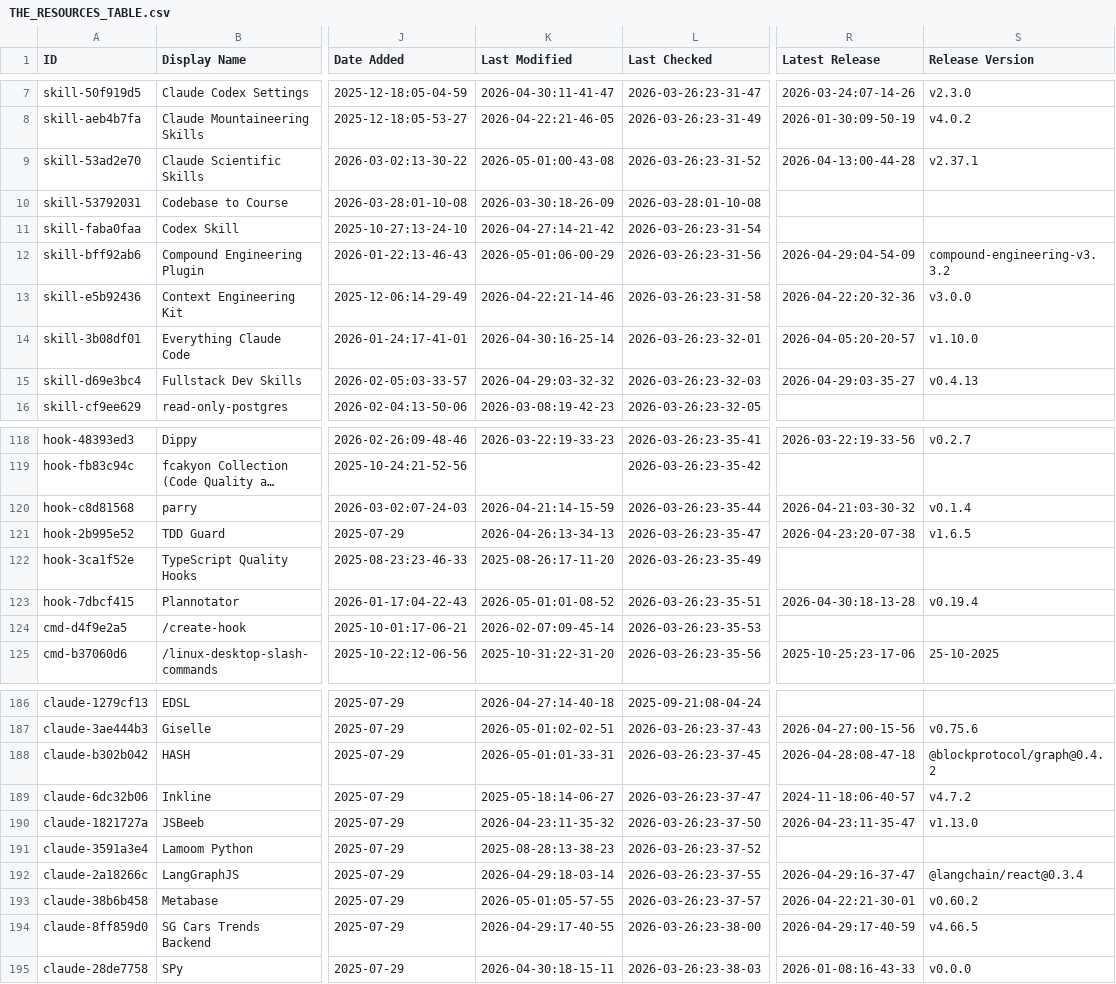
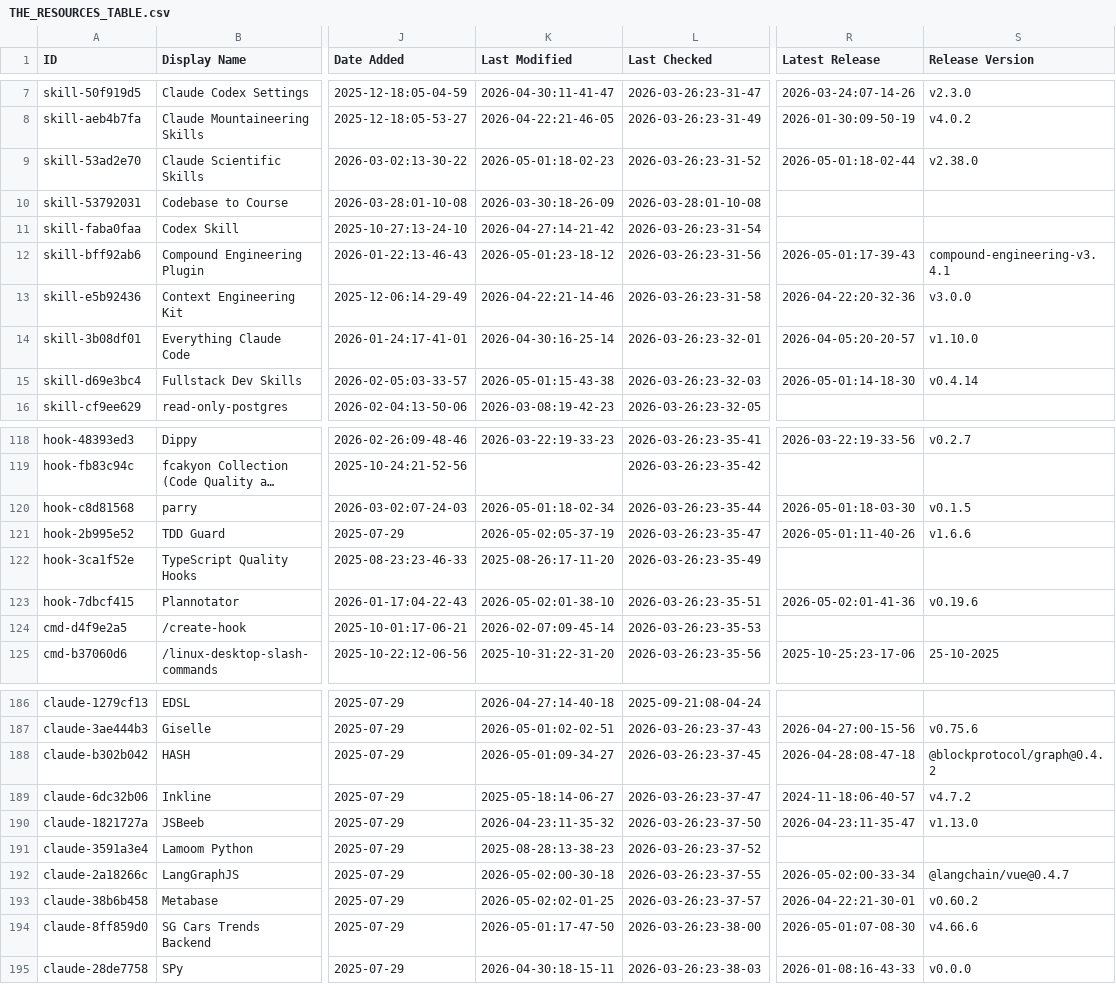
Before and after one commit to nothingtosurprise/awesome-claude-code, a CSV file: THE_RESOURCES_TABLE.csv, drawn as a sheet; only a part is shown, gaps mark what is left out; long unchanged cells end in …; the diff covers the shown part only; the diff names each change by its address in the sheet, - before the commit and + after, or states it on an @@ line.

```diff
--- a/THE_RESOURCES_TABLE.csv
+++ b/THE_RESOURCES_TABLE.csv
-K9 (Last Modified): 2026-05-01:00-43-08
+K9 (Last Modified): 2026-05-01:18-02-23
-R9 (Latest Release): 2026-04-13:00-44-28
+R9 (Latest Release): 2026-05-01:18-02-44
-S9 (Release Version): v2.37.1
+S9 (Release Version): v2.38.0
-K12 (Last Modified): 2026-05-01:06-00-29
+K12 (Last Modified): 2026-05-01:23-18-12
-R12 (Latest Release): 2026-04-29:04-54-09
+R12 (Latest Release): 2026-05-01:17-39-43
-S12 (Release Version): compound-engineering-v3.3.2
+S12 (Release Version): compound-engineering-v3.4.1
-K15 (Last Modified): 2026-04-29:03-32-32
+K15 (Last Modified): 2026-05-01:15-43-38
-R15 (Latest Release): 2026-04-29:03-35-27
+R15 (Latest Release): 2026-05-01:14-18-30
-S15 (Release Version): v0.4.13
+S15 (Release Version): v0.4.14
-K120 (Last Modified): 2026-04-21:14-15-59
+K120 (Last Modified): 2026-05-01:18-02-34
-R120 (Latest Release): 2026-04-21:03-30-32
+R120 (Latest Release): 2026-05-01:18-03-30
-S120 (Release Version): v0.1.4
+S120 (Release Version): v0.1.5
-K121 (Last Modified): 2026-04-26:13-34-13
+K121 (Last Modified): 2026-05-02:05-37-19
-R121 (Latest Release): 2026-04-23:20-07-38
+R121 (Latest Release): 2026-05-01:11-40-26
-S121 (Release Version): v1.6.5
+S121 (Release Version): v1.6.6
-K123 (Last Modified): 2026-05-01:01-08-52
+K123 (Last Modified): 2026-05-02:01-38-10
-R123 (Latest Release): 2026-04-30:18-13-28
+R123 (Latest Release): 2026-05-02:01-41-36
-S123 (Release Version): v0.19.4
+S123 (Release Version): v0.19.6
-K188 (Last Modified): 2026-05-01:01-33-31
+K188 (Last Modified): 2026-05-01:09-34-27
-K192 (Last Modified): 2026-04-29:18-03-14
+K192 (Last Modified): 2026-05-02:00-30-18
-R192 (Latest Release): 2026-04-29:16-37-47
+R192 (Latest Release): 2026-05-02:00-33-34
-S192 (Release Version): @langchain/react@0.3.4
+S192 (Release Version): @langchain/vue@0.4.7
-K193 (Last Modified): 2026-05-01:05-57-55
+K193 (Last Modified): 2026-05-02:02-01-25
-K194 (Last Modified): 2026-04-29:17-40-55
+K194 (Last Modified): 2026-05-01:17-47-50
-R194 (Latest Release): 2026-04-29:17-40-59
+R194 (Latest Release): 2026-05-01:07-08-30
-S194 (Release Version): v4.66.5
+S194 (Release Version): v4.66.6
```
Also changed, not shown: 18 edited cells elsewhere in this file.
